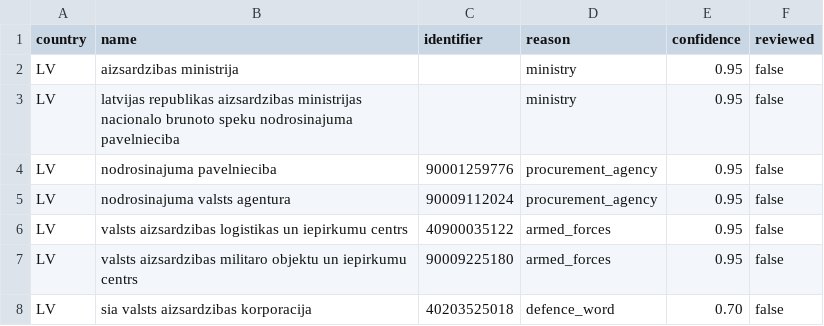
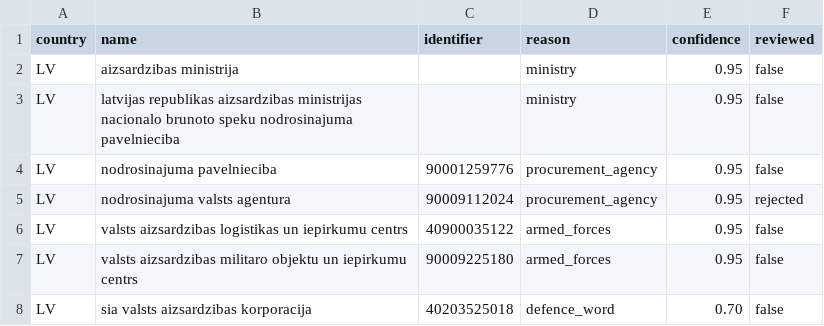
Before and after one commit to Dev-In-Crypt/DefenceGate, a CSV file: backend/seeds/defence_buyers_derived_LV.csv, drawn as a sheet.

Commit message:
WP-95: data correctness (persona round 23 Oct, A1): value kinds (contract / framework ceiling / estimate) from TED eForms fields and PLACSP acuerdo marco, only contract values summed, ceilings and estimates apart, largest contracts, call-offs linked to their framework (migration 0109, ops award_values); award notice page names winners and labels the awarded value; older-format TED result notices of the core scope read, winners from the notice document; classification labels by signal, Clearly needs the main code, civil catch-all notices not defence, Latvian Interior agency out, joint-procurement buyers (ops co_buyers); /changes new award kind, publication date, lots and duplicates collapsed; tests and self-check

```diff
--- a/backend/seeds/defence_buyers_derived_LV.csv
+++ b/backend/seeds/defence_buyers_derived_LV.csv
@@ -4,3 +4,3 @@ LV,latvijas republikas aizsardzibas ministrijas nacionalo brunoto speku nodrosin
 LV,nodrosinajuma pavelnieciba,90001259776,procurement_agency,0.95,false
-LV,nodrosinajuma valsts agentura,90009112024,procurement_agency,0.95,false
+LV,nodrosinajuma valsts agentura,90009112024,procurement_agency,0.95,rejected
 LV,valsts aizsardzibas logistikas un iepirkumu centrs,40900035122,armed_forces,0.95,false
```
Also changed, not shown: 54 other files.
